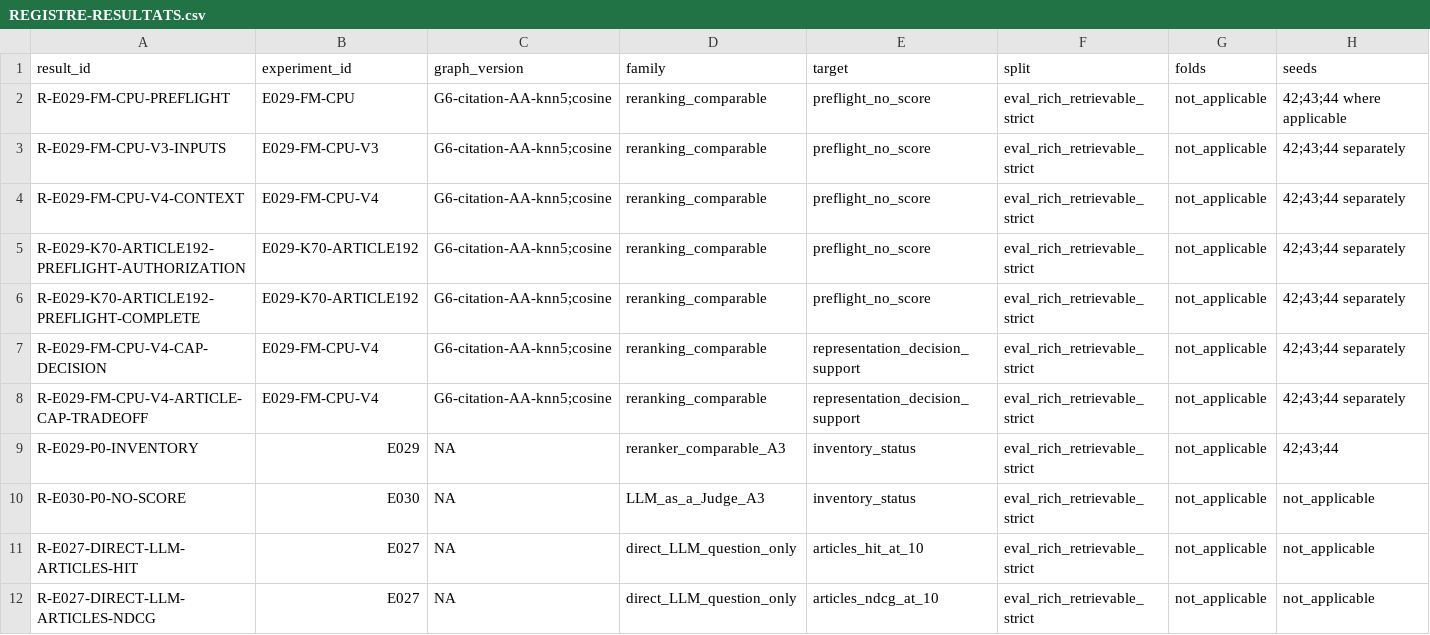
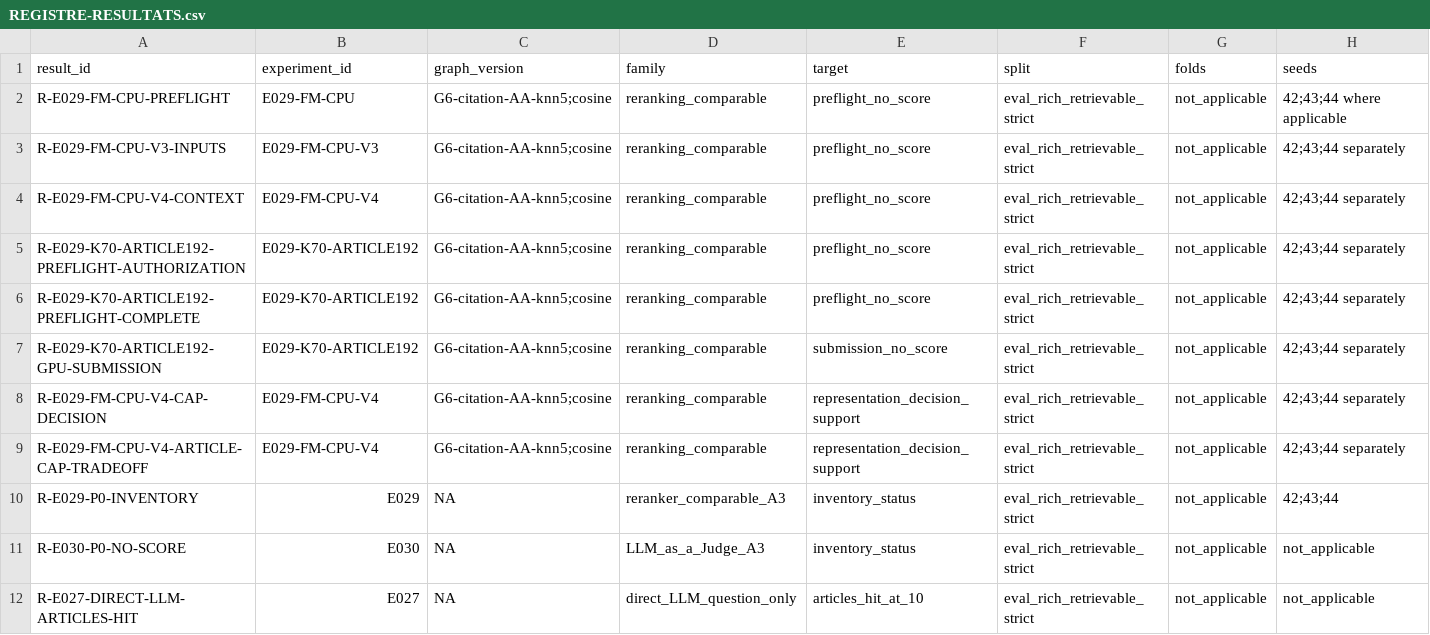
Before and after one commit to matt-kaep/legal_knowledge_graph, a CSV file: 01-Projet/paper-control/REGISTRE-RESULTATS.csv, drawn as a sheet; only a part is shown; the shorter side is filled out with more unchanged rows; rows hold the shown columns only; the diff names each change by its address in the sheet, - before the commit and + after, or states it on an @@ line.

Commit message:
chore: record E029 H100 submission

```diff
--- a/01-Projet/paper-control/REGISTRE-RESULTATS.csv
+++ b/01-Projet/paper-control/REGISTRE-RESULTATS.csv
+row 7: R-E029-K70-ARTICLE192-GPU-SUBMISSION | E029-K70-ARTICLE192 | G6-citation-AA-knn5;cosine | reranking_comparable | submission_no_score | eval_rich_retrievable_strict | not_applicable | 42;43;44 separately
```
Also changed, not shown: 01-Projet/paper-control/REGISTRE-EXPERIENCES.csv, 2 other files.
